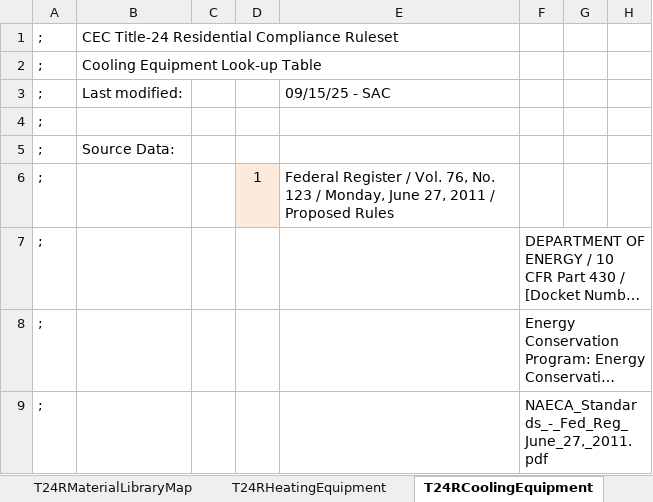
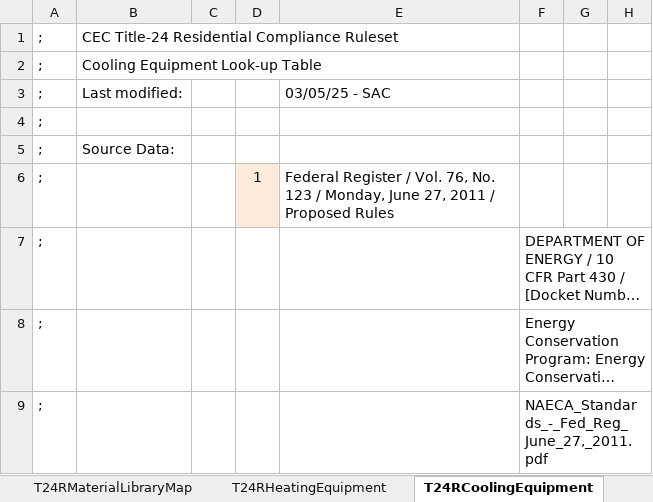
Before and after one commit to joesinger12misc/test-no-LFS, an Excel workbook: RulesetSrc/T24SFam/To-Docu/T24R Tables.xlsx, sheet T24RCoolingEquipment, drawn as a sheet; only a part is shown; long unchanged cells end in …; values as stored, in another font and other column widths than the file's, no borders; the diff covers the shown part only; the diff names each change by its address in the sheet, - before the commit and + after, or states it on an @@ line.

```diff
--- a/RulesetSrc/T24SFam/To-Docu/T24R Tables.xlsx (sheet T24RCoolingEquipment)
+++ b/RulesetSrc/T24SFam/To-Docu/T24R Tables.xlsx (sheet T24RCoolingEquipment)
-E3: 09/15/25 - SAC
+E3: 03/05/25 - SAC
```
Also changed, not shown: 3 removed rows, 17 edited cells and cell formats elsewhere in this sheet, sheet T24RHeatingEquipment, formulas that keep their value, 27 other files.
